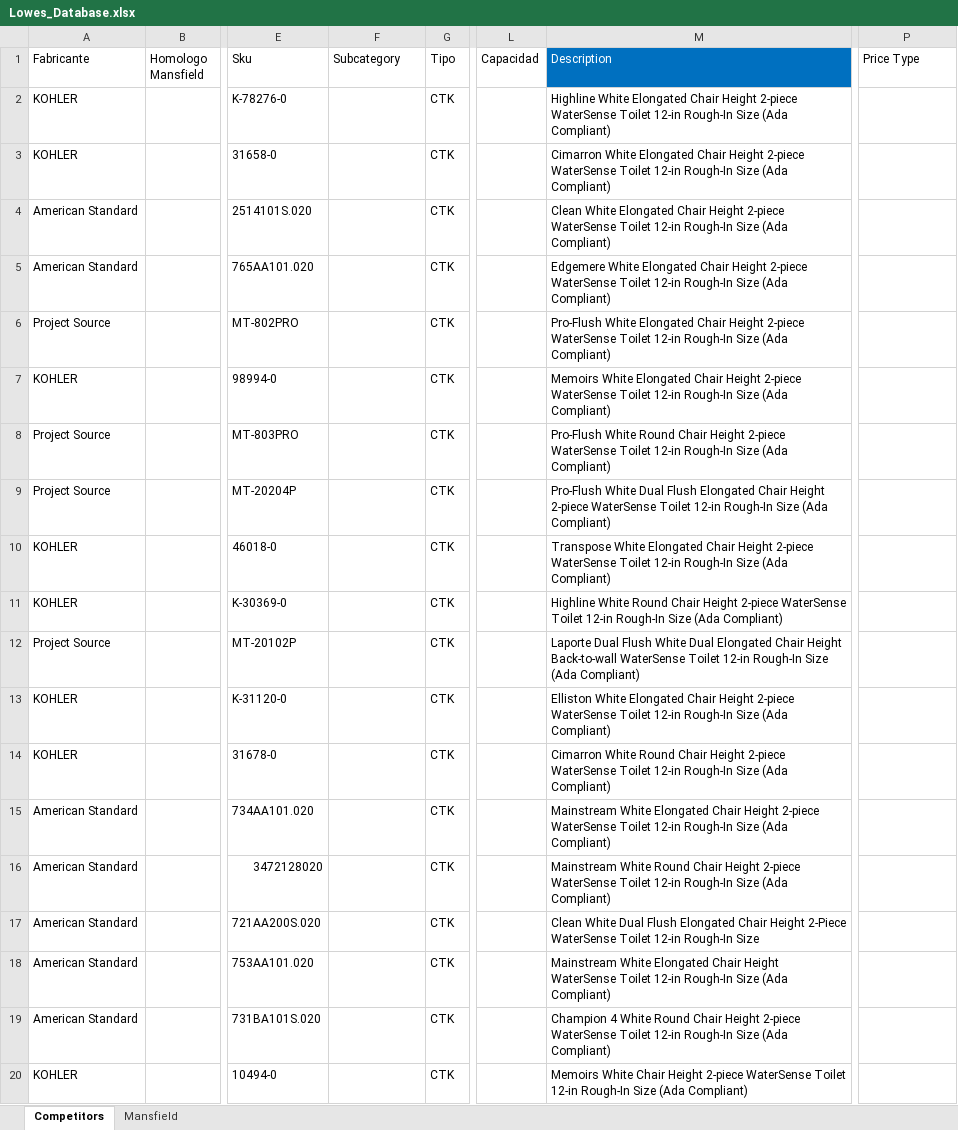
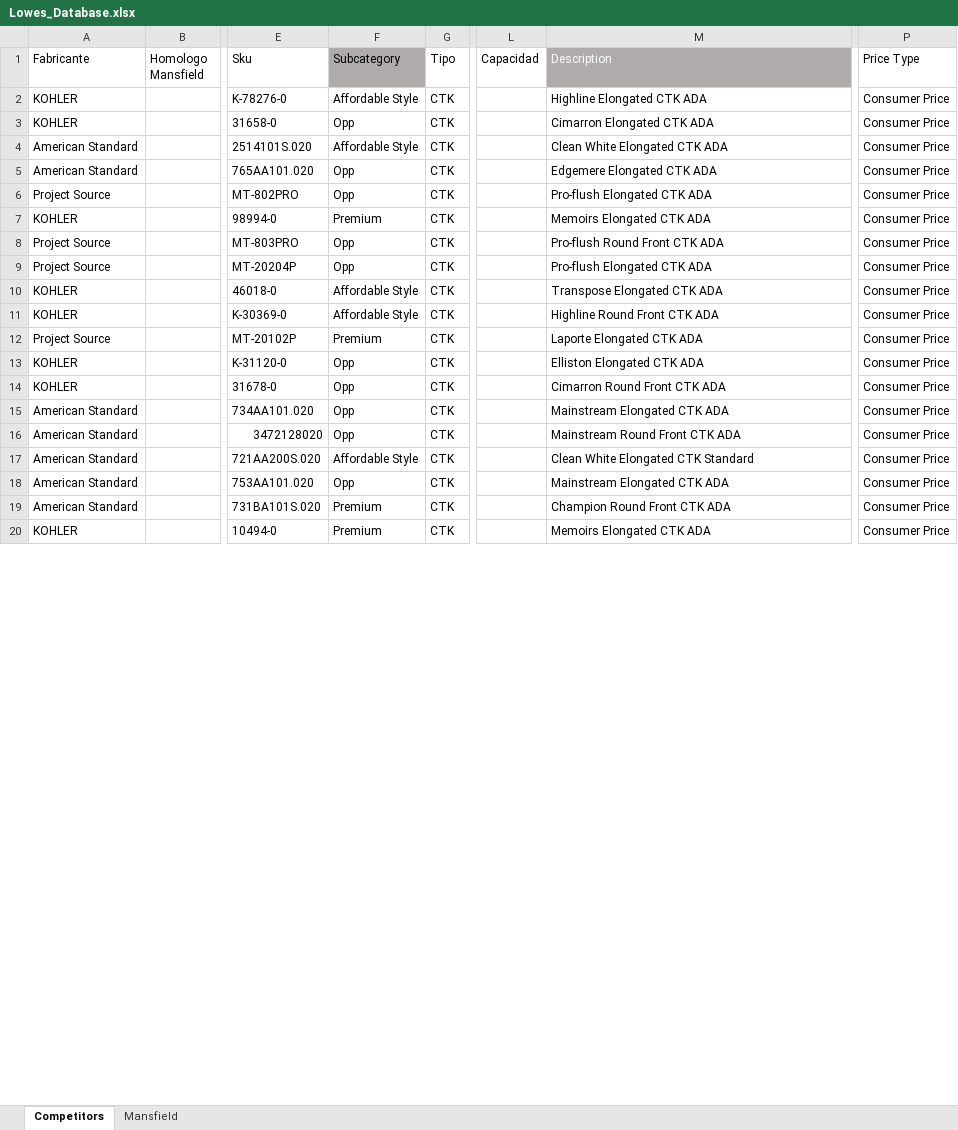
Before and after one commit to jmonsa13/Dash_Pricing_scrapper, an Excel workbook: data/Lowes_Database.xlsx, sheet Competitors, drawn as a sheet; only a part is shown, gaps mark what is left out; values as stored, in another font and other column widths than the file's, no borders; table styles not drawn; the diff covers the shown part only; the diff names each change by its address in the sheet, - before the commit and + after, or states it on an @@ line.

```diff
--- a/data/Lowes_Database.xlsx (sheet Competitors)
+++ b/data/Lowes_Database.xlsx (sheet Competitors)
-F1 fill: none
+F1 fill: #AFABAB
-M1 fill: #0070C0
+M1 fill: #AFABAB
-F2 (Subcategory): (empty)
+F2 (Subcategory): Affordable Style
-M2 (Description): Highline White Elongated Chair Height 2-piece WaterSense Toilet 12-in Rough-In Size (Ada Compliant)
+M2 (Description): Highline Elongated CTK ADA
-P2:P20 (Price Type): (empty)
+P2:P20 (Price Type): Consumer Price
-F3 (Subcategory): (empty)
+F3 (Subcategory): Opp
-M3 (Description): Cimarron White Elongated Chair Height 2-piece WaterSense Toilet 12-in Rough-In Size (Ada Compliant)
+M3 (Description): Cimarron Elongated CTK ADA
-F4 (Subcategory): (empty)
+F4 (Subcategory): Affordable Style
-M4 (Description): …White Elongated Chair Height 2-piece WaterSense Toilet 12-in Rough-In Size (Ada Compliant)
+M4 (Description): …White Elongated CTK ADA
-F5:F6 (Subcategory): (empty)
+F5:F6 (Subcategory): Opp
-M5 (Description): Edgemere White Elongated Chair Height 2-piece WaterSense Toilet 12-in Rough-In Size (Ada Compliant)
+M5 (Description): Edgemere Elongated CTK ADA
-M6 (Description): Pro-Flush White Elongated Chair Height 2-piece WaterSense Toilet 12-in Rough-In Size (Ada Compliant)
+M6 (Description): Pro-flush Elongated CTK ADA
-F7 (Subcategory): (empty)
+F7 (Subcategory): Premium
-M7 (Description): Memoirs White Elongated Chair Height 2-piece WaterSense Toilet 12-in Rough-In Size (Ada Compliant)
+M7 (Description): Memoirs Elongated CTK ADA
-F8:F9 (Subcategory): (empty)
+F8:F9 (Subcategory): Opp
-M8 (Description): Pro-Flush White Round Chair Height 2-piece WaterSense Toilet 12-in Rough-In Size (Ada Compliant)
+M8 (Description): Pro-flush Round Front CTK ADA
-M9 (Description): Pro-Flush White Dual Flush Elongated Chair Height 2-piece WaterSense Toilet 12-in Rough-In Size (Ada Compliant)
+M9 (Description): Pro-flush Elongated CTK ADA
-F10:F11 (Subcategory): (empty)
+F10:F11 (Subcategory): Affordable Style
-M10 (Description): Transpose White Elongated Chair Height 2-piece WaterSense Toilet 12-in Rough-In Size (Ada Compliant)
+M10 (Description): Transpose Elongated CTK ADA
-M11 (Description): Highline White Round Chair Height 2-piece WaterSense Toilet 12-in Rough-In Size (Ada Compliant)
+M11 (Description): Highline Round Front CTK ADA
-F12 (Subcategory): (empty)
+F12 (Subcategory): Premium
-M12 (Description): Laporte Dual Flush White Dual Elongated Chair Height Back-to-wall WaterSense Toilet 12-in Rough-In Size (Ada Compliant)
+M12 (Description): Laporte Elongated CTK ADA
-F13:F16 (Subcategory): (empty)
+F13:F16 (Subcategory): Opp
-M13 (Description): Elliston White Elongated Chair Height 2-piece WaterSense Toilet 12-in Rough-In Size (Ada Compliant)
+M13 (Description): Elliston Elongated CTK ADA
-M14 (Description): Cimarron White Round Chair Height 2-piece WaterSense Toilet 12-in Rough-In Size (Ada Compliant)
+M14 (Description): Cimarron Round Front CTK ADA
-M15 (Description): Mainstream White Elongated Chair Height 2-piece WaterSense Toilet 12-in Rough-In Size (Ada Compliant)
+M15 (Description): Mainstream Elongated CTK ADA
-M16 (Description): Mainstream White Round Chair Height 2-piece WaterSense Toilet 12-in Rough-In Size (Ada Compliant)
+M16 (Description): Mainstream Round Front CTK ADA
-F17 (Subcategory): (empty)
+F17 (Subcategory): Affordable Style
-M17 (Description): Clean White Dual Flush Elongated Chair Height 2-Piece WaterSense Toilet 12-in Rough-In Size
+M17 (Description): Clean White Elongated CTK Standard
-F18 (Subcategory): (empty)
+F18 (Subcategory): Opp
-M18 (Description): Mainstream White Elongated Chair Height WaterSense Toilet 12-in Rough-In Size (Ada Compliant)
+M18 (Description): Mainstream Elongated CTK ADA
-F19:F20 (Subcategory): (empty)
+F19:F20 (Subcategory): Premium
-M19 (Description): Champion 4 White Round Chair Height 2-piece WaterSense Toilet 12-in Rough-In Size (Ada Compliant)
+M19 (Description): Champion Round Front CTK ADA
-M20 (Description): Memoirs White Chair Height 2-piece WaterSense Toilet 12-in Rough-In Size (Ada Compliant)
+M20 (Description): Memoirs Elongated CTK ADA
```
Also changed, not shown: 30 edited cells elsewhere in this sheet, sheet Mansfield.
